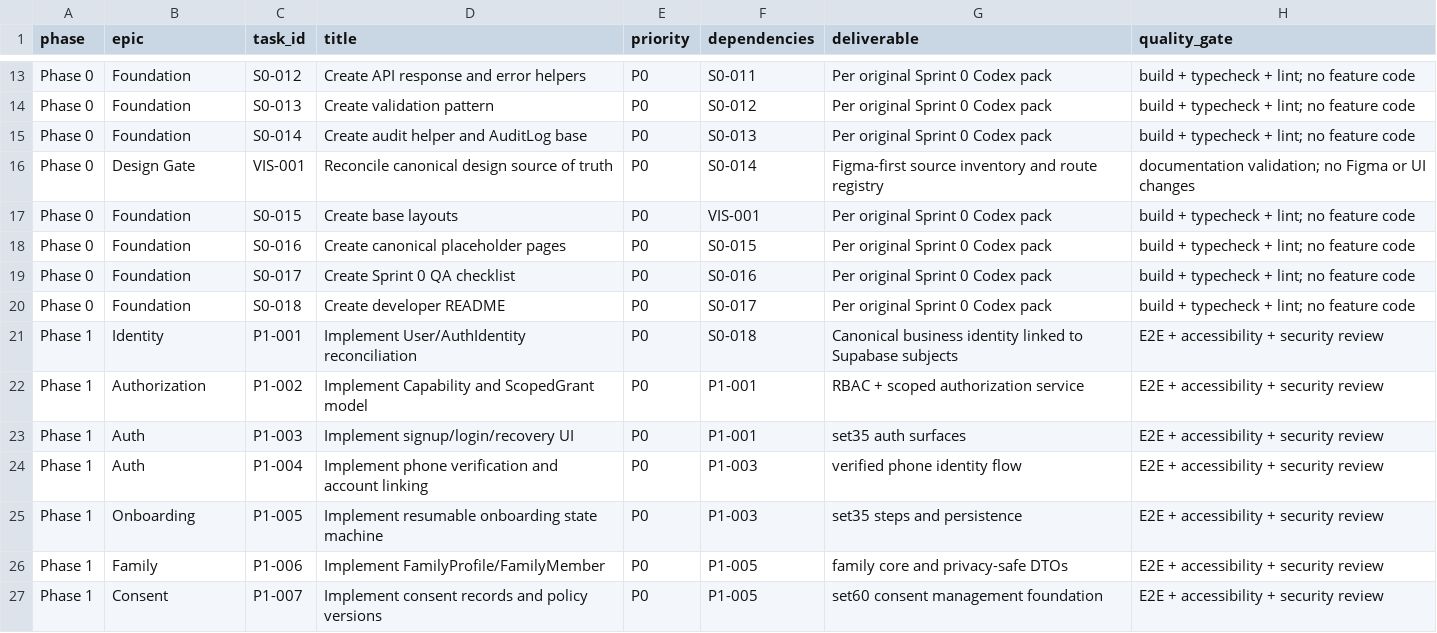
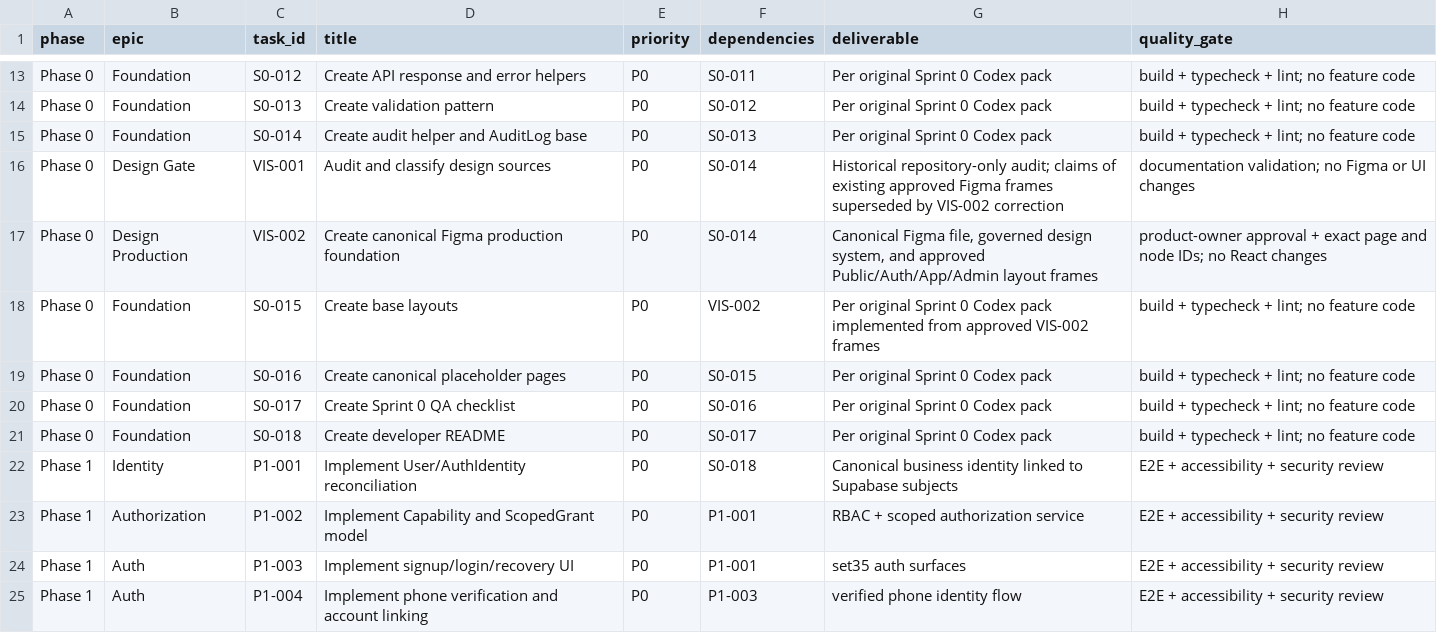
Before and after one commit to alexandrdinnik-Alanar/Huddle-, a CSV file: docs/05-execution/implementation-roadmap.csv, drawn as a sheet; only a part is shown, gaps mark what is left out; the shorter side is filled out with more unchanged rows.

Commit message:
fix: insert VIS-002 before layout implementation

```diff
--- a/docs/05-execution/implementation-roadmap.csv
+++ b/docs/05-execution/implementation-roadmap.csv
@@ -15,4 +15,5 @@ Phase 0,Foundation,S0-013,Create validation pattern,P0,S0-012,Per original Sprin
 Phase 0,Foundation,S0-014,Create audit helper and AuditLog base,P0,S0-013,Per original Sprint 0 Codex pack,build + typecheck + lint; no feature code
-Phase 0,Design Gate,VIS-001,Reconcile canonical design source of truth,P0,S0-014,"Figma-first source inventory and route registry",documentation validation; no Figma or UI changes
-Phase 0,Foundation,S0-015,Create base layouts,P0,VIS-001,Per original Sprint 0 Codex pack,build + typecheck + lint; no feature code
+Phase 0,Design Gate,VIS-001,Audit and classify design sources,P0,S0-014,"Historical repository-only audit; claims of existing approved Figma frames superseded by VIS-002 correction",documentation validation; no Figma or UI changes
+Phase 0,Design Production,VIS-002,Create canonical Figma production foundation,P0,S0-014,"Canonical Figma file, governed design system, and approved Public/Auth/App/Admin layout frames",product-owner approval + exact page and node IDs; no React changes
+Phase 0,Foundation,S0-015,Create base layouts,P0,VIS-002,Per original Sprint 0 Codex pack implemented from approved VIS-002 frames,build + typecheck + lint; no feature code
 Phase 0,Foundation,S0-016,Create canonical placeholder pages,P0,S0-015,Per original Sprint 0 Codex pack,build + typecheck + lint; no feature code
```
